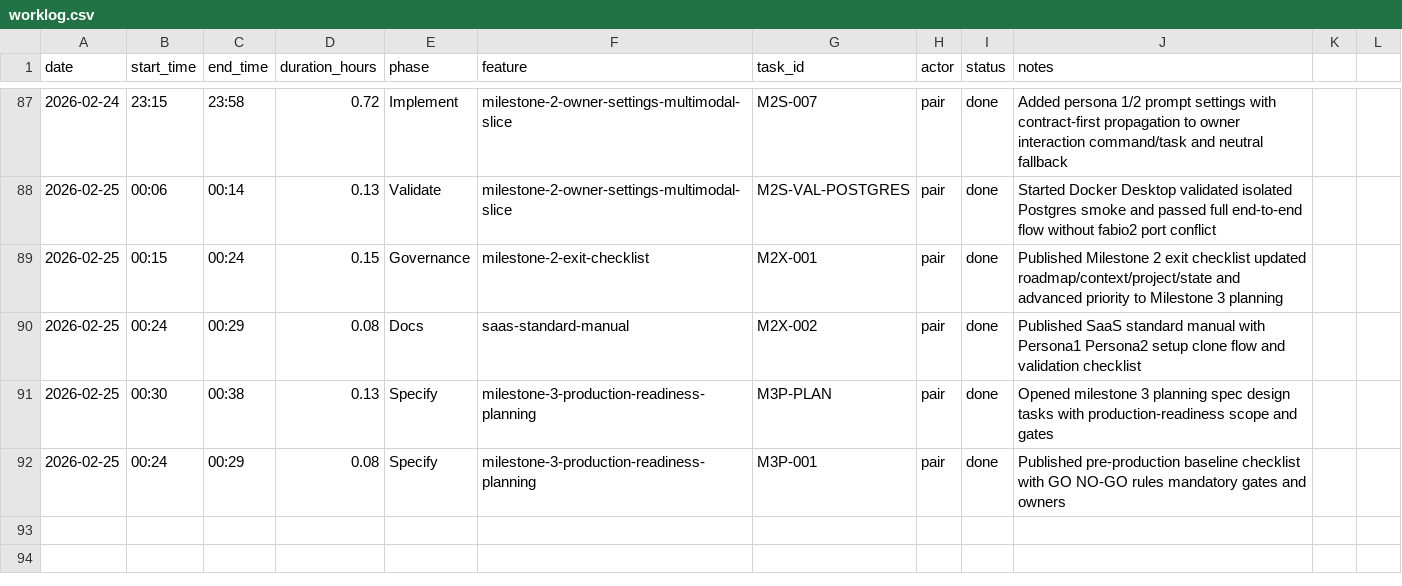
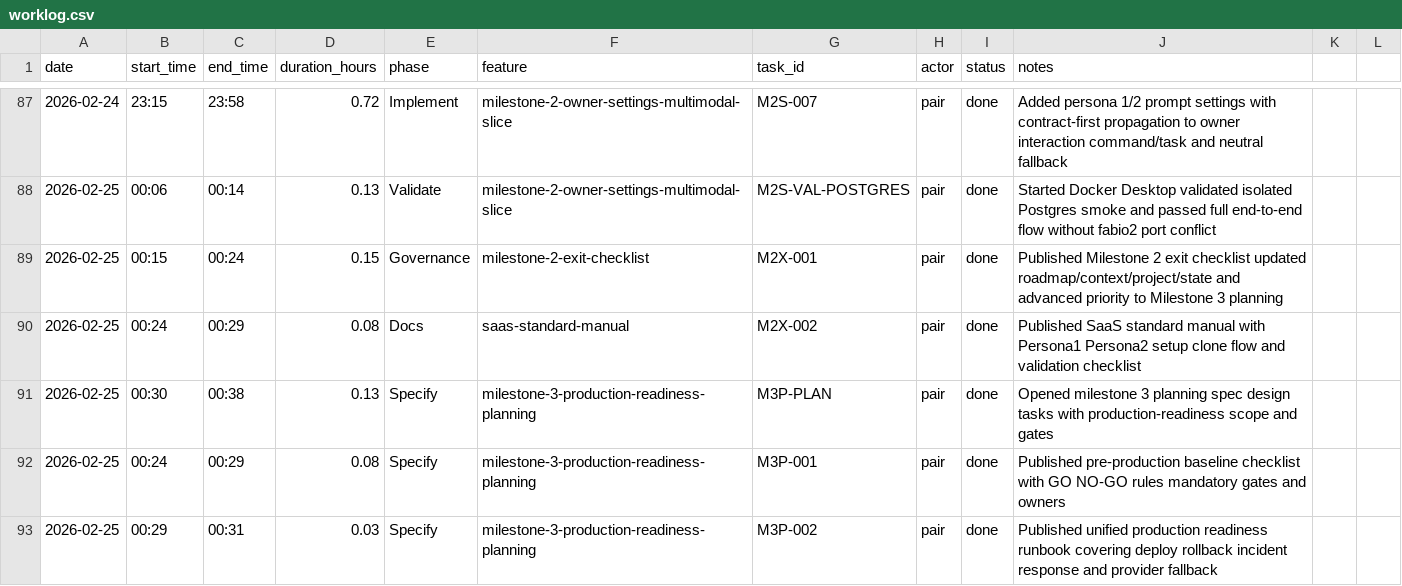
Before and after one commit to lucasricardolebre1984/SaaS, a CSV file: .specs/project/worklog.csv, drawn as a sheet; only a part is shown, gaps mark what is left out.

Commit message:
docs(m3): publish unified production readiness runbook and mark M3P-002

```diff
--- a/.specs/project/worklog.csv
+++ b/.specs/project/worklog.csv
@@ -92 +92,2 @@ date,start_time,end_time,duration_hours,phase,feature,task_id,actor,status,notes
 2026-02-25,00:24,00:29,0.08,Specify,milestone-3-production-readiness-planning,M3P-001,pair,done,Published pre-production baseline checklist with GO NO-GO rules mandatory gates and owners
+2026-02-25,00:29,00:31,0.03,Specify,milestone-3-production-readiness-planning,M3P-002,pair,done,Published unified production readiness runbook covering deploy rollback incident response and provider fallback
```
Also changed, not shown: .specs/project/costlog.csv, 3 other files.
